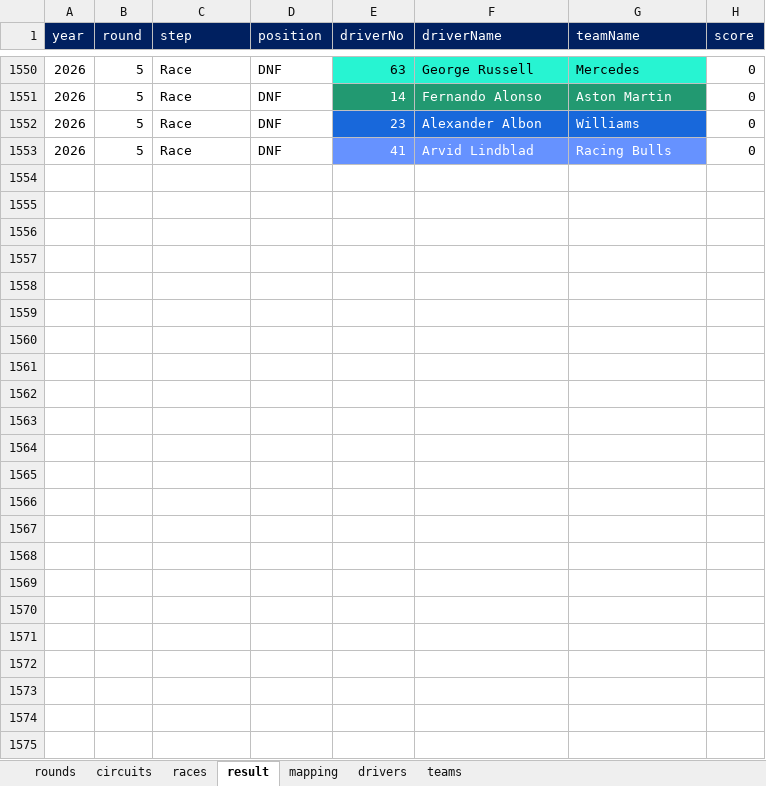
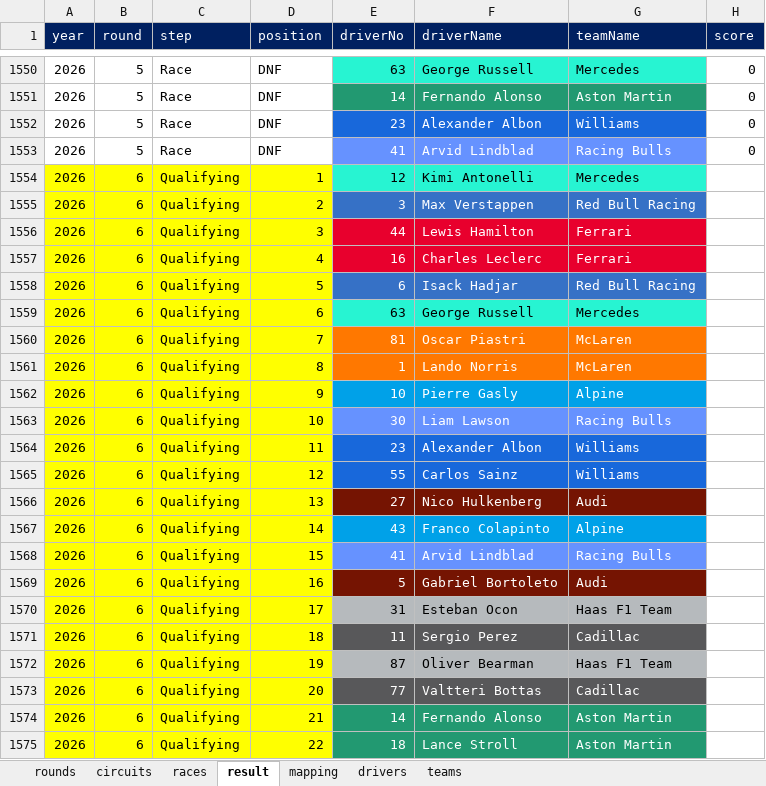
Before and after one commit to ColaLovingCat/vue_platform, an Excel workbook: public/docs/datas/f1.xlsx, sheet result, drawn as a sheet; only a part is shown, gaps mark what is left out; values as stored, in another font and other column widths than the file's, no borders; the diff names each change by its address in the sheet, - before the commit and + after, or states it on an @@ line.

```diff
--- a/public/docs/datas/f1.xlsx (sheet result)
+++ b/public/docs/datas/f1.xlsx (sheet result)
+row 1554: 2026 | 6 | Qualifying | 1 | 12 | Kimi Antonelli | Mercedes
+row 1555: 2026 | 6 | Qualifying | 2 | 3 | Max Verstappen | Red Bull Racing
+row 1556: 2026 | 6 | Qualifying | 3 | 44 | Lewis Hamilton | Ferrari
+row 1557: 2026 | 6 | Qualifying | 4 | 16 | Charles Leclerc | Ferrari
+row 1558: 2026 | 6 | Qualifying | 5 | 6 | Isack Hadjar | Red Bull Racing
+row 1559: 2026 | 6 | Qualifying | 6 | 63 | George Russell | Mercedes
+row 1560: 2026 | 6 | Qualifying | 7 | 81 | Oscar Piastri | McLaren
+row 1561: 2026 | 6 | Qualifying | 8 | 1 | Lando Norris | McLaren
+row 1562: 2026 | 6 | Qualifying | 9 | 10 | Pierre Gasly | Alpine
+row 1563: 2026 | 6 | Qualifying | 10 | 30 | Liam Lawson | Racing Bulls
+row 1564: 2026 | 6 | Qualifying | 11 | 23 | Alexander Albon | Williams
+row 1565: 2026 | 6 | Qualifying | 12 | 55 | Carlos Sainz | Williams
+row 1566: 2026 | 6 | Qualifying | 13 | 27 | Nico Hulkenberg | Audi
+row 1567: 2026 | 6 | Qualifying | 14 | 43 | Franco Colapinto | Alpine
+row 1568: 2026 | 6 | Qualifying | 15 | 41 | Arvid Lindblad | Racing Bulls
+row 1569: 2026 | 6 | Qualifying | 16 | 5 | Gabriel Bortoleto | Audi
+row 1570: 2026 | 6 | Qualifying | 17 | 31 | Esteban Ocon | Haas F1 Team
+row 1571: 2026 | 6 | Qualifying | 18 | 11 | Sergio Perez | Cadillac
+row 1572: 2026 | 6 | Qualifying | 19 | 87 | Oliver Bearman | Haas F1 Team
+row 1573: 2026 | 6 | Qualifying | 20 | 77 | Valtteri Bottas | Cadillac
+row 1574: 2026 | 6 | Qualifying | 21 | 14 | Fernando Alonso | Aston Martin
+row 1575: 2026 | 6 | Qualifying | 22 | 18 | Lance Stroll | Aston Martin
```
Also changed, not shown: 29 other files.
